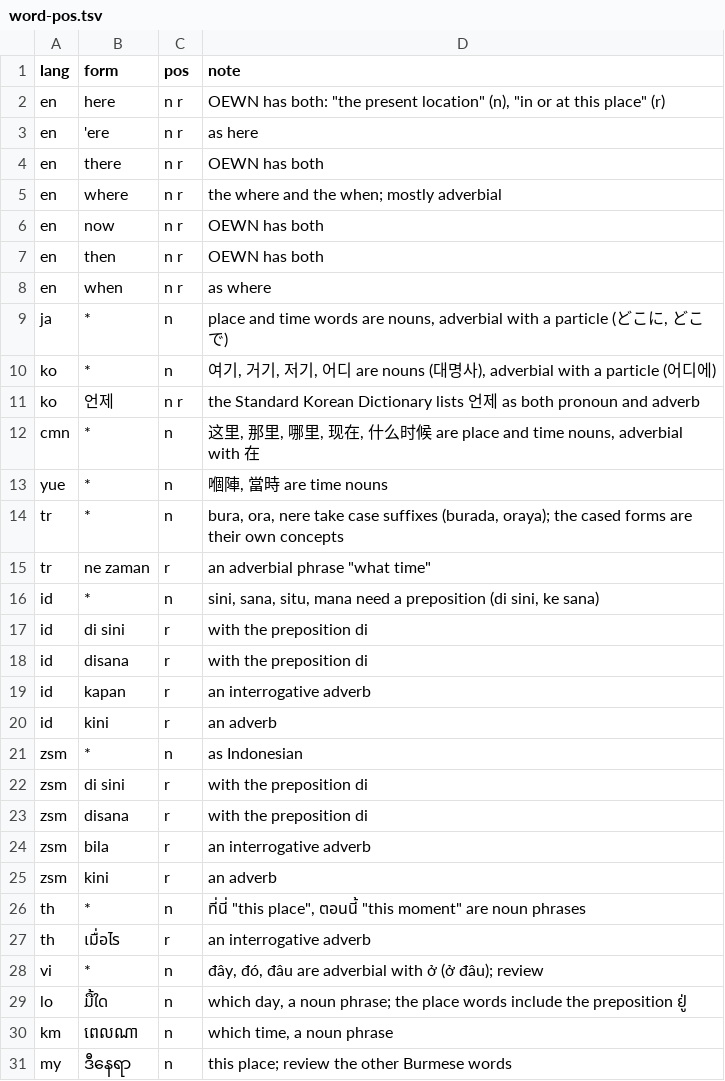
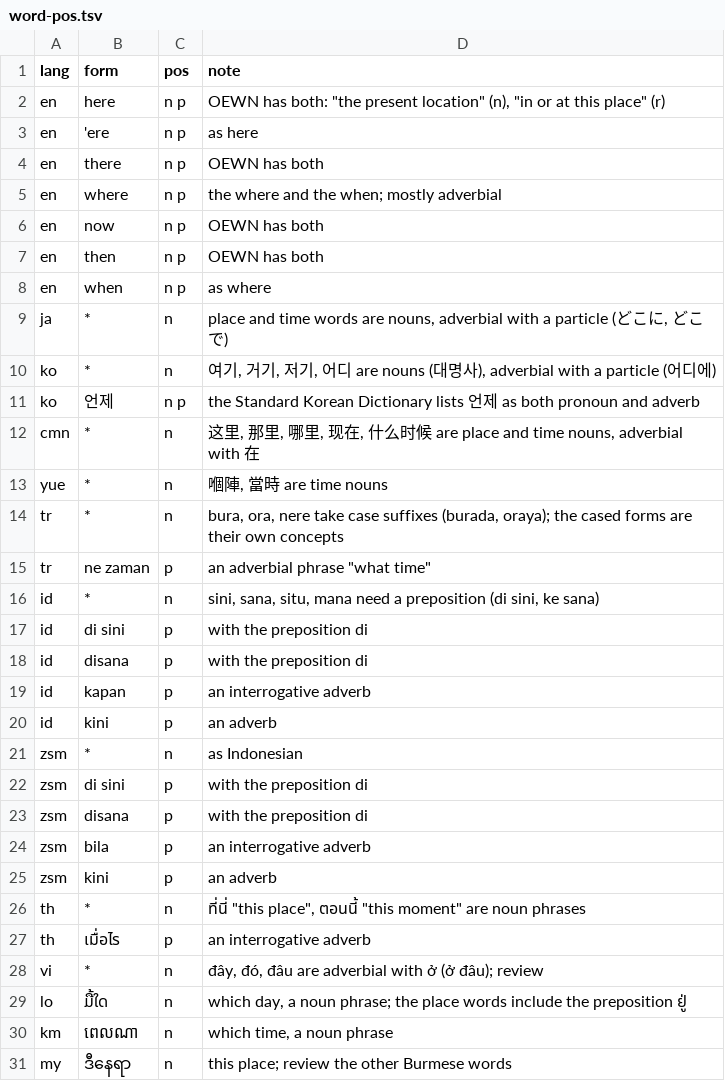
Before and after one commit to omwn/omw-pronoun, a TSV file: data/word-pos.tsv, drawn as a sheet; only a part is shown.

```diff
--- a/data/word-pos.tsv
+++ b/data/word-pos.tsv
@@ -1,12 +1,12 @@
 lang	form	pos	note
-en	here	n r	OEWN has both: "the present location" (n), "in or at this place" (r)
-en	'ere	n r	as here
-en	there	n r	OEWN has both
-en	where	n r	"the where and the when"; mostly adverbial
-en	now	n r	OEWN has both
-en	then	n r	OEWN has both
-en	when	n r	as where
+en	here	n p	OEWN has both: "the present location" (n), "in or at this place" (r)
+en	'ere	n p	as here
+en	there	n p	OEWN has both
+en	where	n p	"the where and the when"; mostly adverbial
+en	now	n p	OEWN has both
+en	then	n p	OEWN has both
+en	when	n p	as where
 ja	*	n	place and time words are nouns, adverbial with a particle (どこに, どこで)
 ko	*	n	여기, 거기, 저기, 어디 are nouns (대명사), adverbial with a particle (어디에)
-ko	언제	n r	the Standard Korean Dictionary lists 언제 as both pronoun and adverb
+ko	언제	n p	the Standard Korean Dictionary lists 언제 as both pronoun and adverb
 cmn	*	n	这里, 那里, 哪里, 现在, 什么时候 are place and time nouns, adverbial with 在
@@ -14,15 +14,15 @@ yue	*	n	嗰陣, 當時 are time nouns
 tr	*	n	bura, ora, nere take case suffixes (burada, oraya); the cased forms are their own concepts
-tr	ne zaman	r	an adverbial phrase "what time"
+tr	ne zaman	p	an adverbial phrase "what time"
 id	*	n	sini, sana, situ, mana need a preposition (di sini, ke sana)
-id	di sini	r	with the preposition di
-id	disana	r	with the preposition di
-id	kapan	r	an interrogative adverb
-id	kini	r	an adverb
+id	di sini	p	with the preposition di
+id	disana	p	with the preposition di
+id	kapan	p	an interrogative adverb
+id	kini	p	an adverb
 zsm	*	n	as Indonesian
-zsm	di sini	r	with the preposition di
-zsm	disana	r	with the preposition di
-zsm	bila	r	an interrogative adverb
-zsm	kini	r	an adverb
+zsm	di sini	p	with the preposition di
+zsm	disana	p	with the preposition di
+zsm	bila	p	an interrogative adverb
+zsm	kini	p	an adverb
 th	*	n	ที่นี่ "this place", ตอนนี้ "this moment" are noun phrases
-th	เมื่อไร	r	an interrogative adverb
+th	เมื่อไร	p	an interrogative adverb
 vi	*	n	đây, đó, đâu are adverbial with ở (ở đâu); review
```
Also changed, not shown: data/concept-ili.tsv, data/concepts.tsv, 14 other files.
